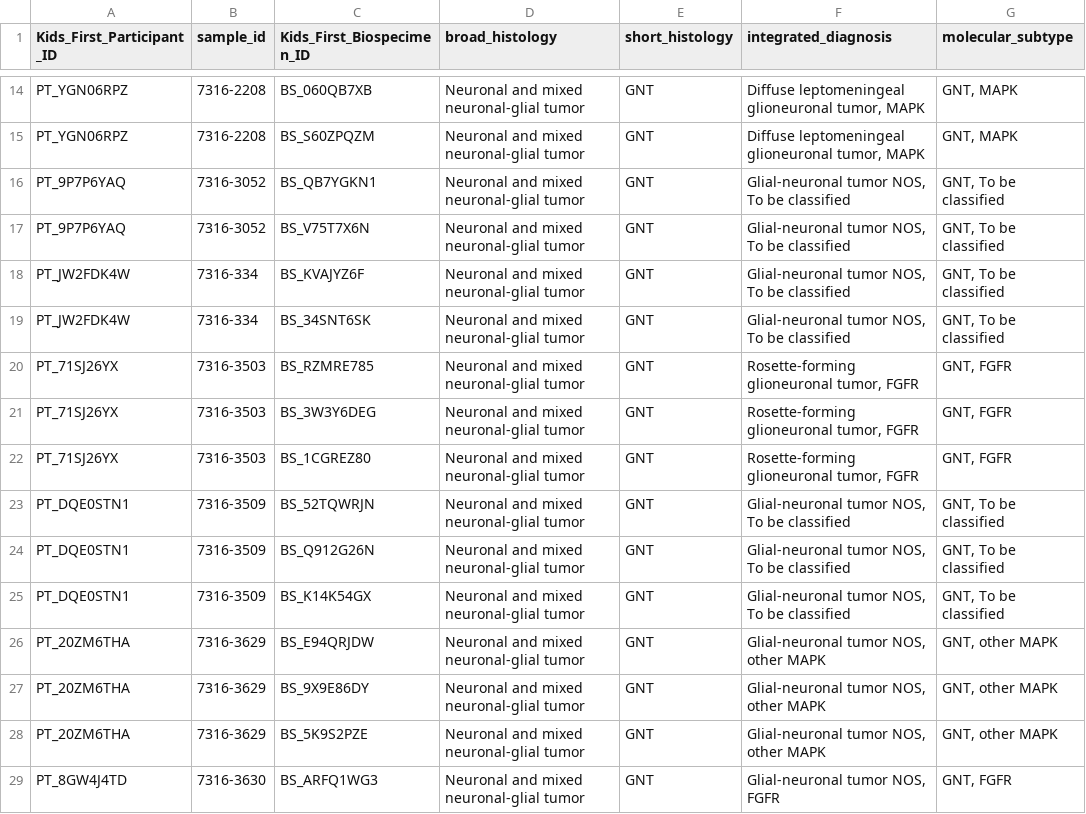
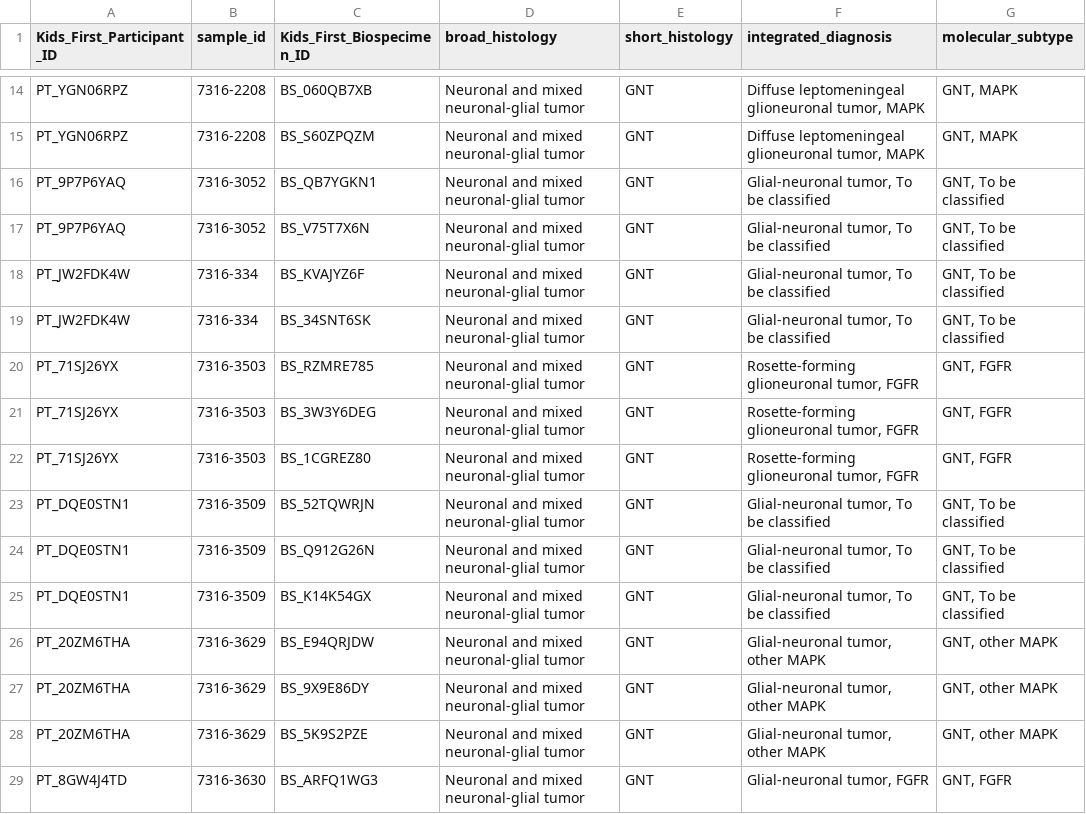
Before and after one commit to rokitalab/OpenPedCan-analysis, a TSV file: analyses/molecular-subtyping-pathology/results/glialneuronal_tumor_subtypes.tsv, drawn as a sheet; only a part is shown, gaps mark what is left out; the diff covers the shown part only; the diff names each change by its address in the sheet, - before the commit and + after, or states it on an @@ line.

```diff
--- a/analyses/molecular-subtyping-pathology/results/glialneuronal_tumor_subtypes.tsv
+++ b/analyses/molecular-subtyping-pathology/results/glialneuronal_tumor_subtypes.tsv
-F16:F19 (integrated_diagnosis): Glial-neuronal tumor NOS, To be classified
+F16:F19 (integrated_diagnosis): Glial-neuronal tumor, To be classified
-F23:F25 (integrated_diagnosis): Glial-neuronal tumor NOS, To be classified
+F23:F25 (integrated_diagnosis): Glial-neuronal tumor, To be classified
-F26:F28 (integrated_diagnosis): Glial-neuronal tumor NOS, other MAPK
+F26:F28 (integrated_diagnosis): Glial-neuronal tumor, other MAPK
-F29 (integrated_diagnosis): Glial-neuronal tumor NOS, FGFR
+F29 (integrated_diagnosis): Glial-neuronal tumor, FGFR
```
Also changed, not shown: 59 edited cells elsewhere in this file, analyses/molecular-subtyping-pathology/results/lgat-pathology-free-text-subtypes.tsv, 7 other files.
